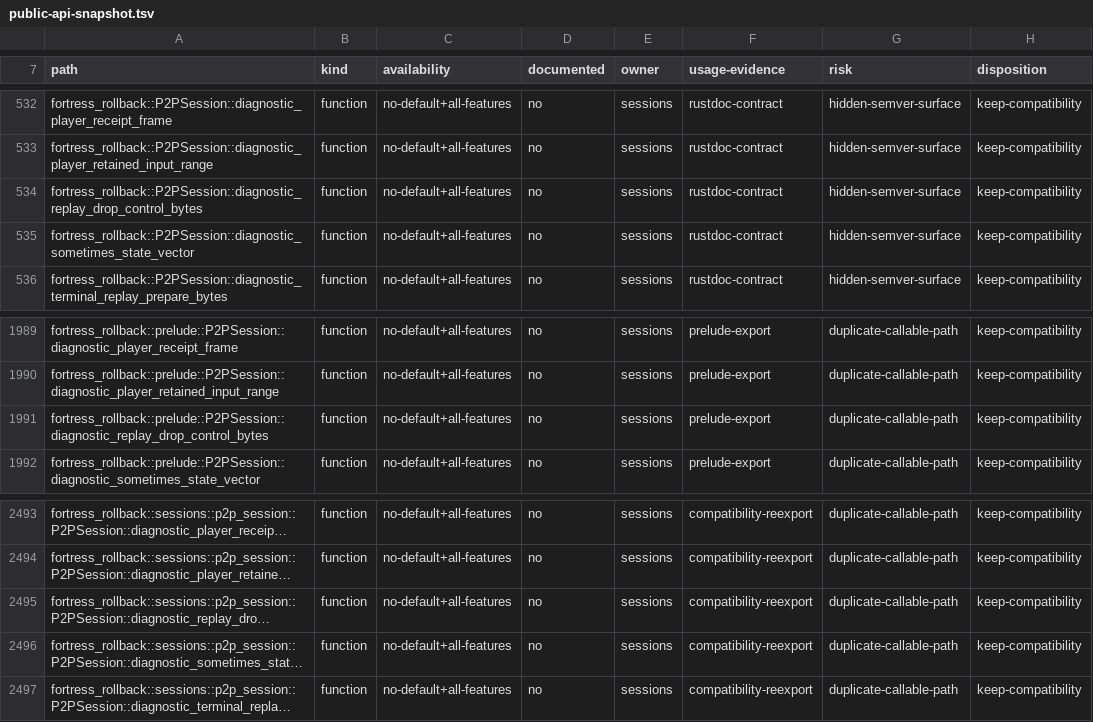
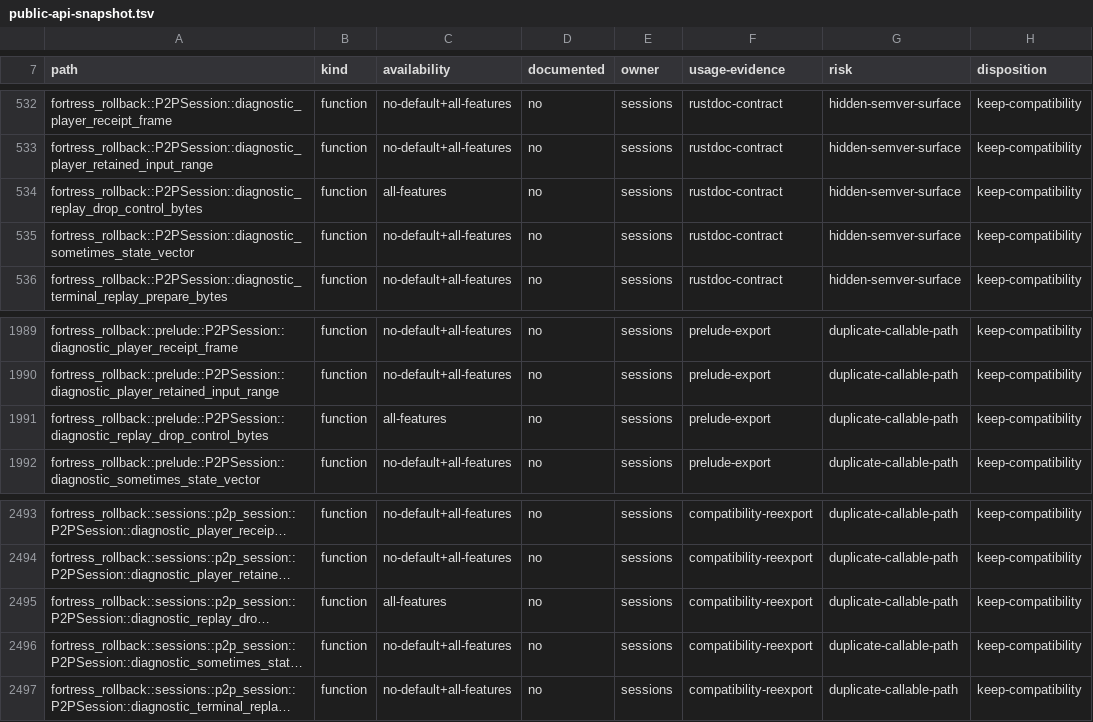
Before and after one commit to Ambiguous-Interactive/fortress-rollback, a TSV file: docs/api/public-api-snapshot.tsv, drawn as a sheet; only a part is shown, gaps mark what is left out; long unchanged cells end in …; the diff names each change by its address in the sheet, - before the commit and + after, or states it on an @@ line.

Commit message:
fix: gate the raw drop replay hook behind test-probes
The raw replay hook bypasses transport identity checks by design, so compile it only for cfg(test) or the non-default test-probes feature. The browser and Godot probes enable that feature explicitly; normal library builds do not expose the mutating hook.

```diff
--- a/docs/api/public-api-snapshot.tsv
+++ b/docs/api/public-api-snapshot.tsv
-C534 (availability): no-default+all-features
+C534 (availability): all-features
-C1991 (availability): no-default+all-features
+C1991 (availability): all-features
-C2495 (availability): no-default+all-features
+C2495 (availability): all-features
```
Also changed, not shown: 5 other files.
